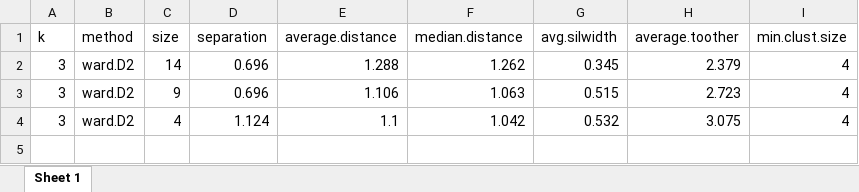
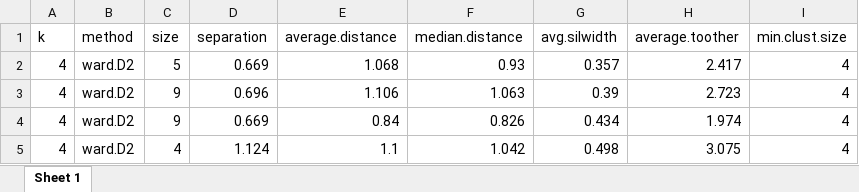
Before and after one commit to Lola-san/Agazella.modelling.Ker, an Excel workbook: output/sites/clust_PCs_validity_measures_CN.xlsx, sheet Sheet 1, drawn as a sheet; values as stored, in another font and other column widths than the file's, no borders; removed rows and columns are numbered as before the commit, all else as after; the diff names each change by its address in the sheet, - before the commit and + after, or states it on an @@ line.

```diff
--- a/output/sites/clust_PCs_validity_measures_CN.xlsx (sheet Sheet 1)
+++ b/output/sites/clust_PCs_validity_measures_CN.xlsx (sheet Sheet 1)
-row 2: 3 | ward.D2 | 14 | 0.696 | 1.288 | 1.262 | 0.345 | 2.379 | 4
+row 2: 4 | ward.D2 | 5 | 0.669 | 1.068 | 0.93 | 0.357 | 2.417 | 4
-A3 (k): 3
+A3 (k): 4
-G3 (avg.silwidth): 0.515
+G3 (avg.silwidth): 0.39
+row 4: 4 | ward.D2 | 9 | 0.669 | 0.84 | 0.826 | 0.434 | 1.974 | 4
-A5 (k): 3
+A5 (k): 4
-G5 (avg.silwidth): 0.532
+G5 (avg.silwidth): 0.498
```
Also changed, not shown: output/sites/clust_PCs_validity_measures_PS.xlsx, output/sites/clust_percent_sites.xlsx, 41 other files.
